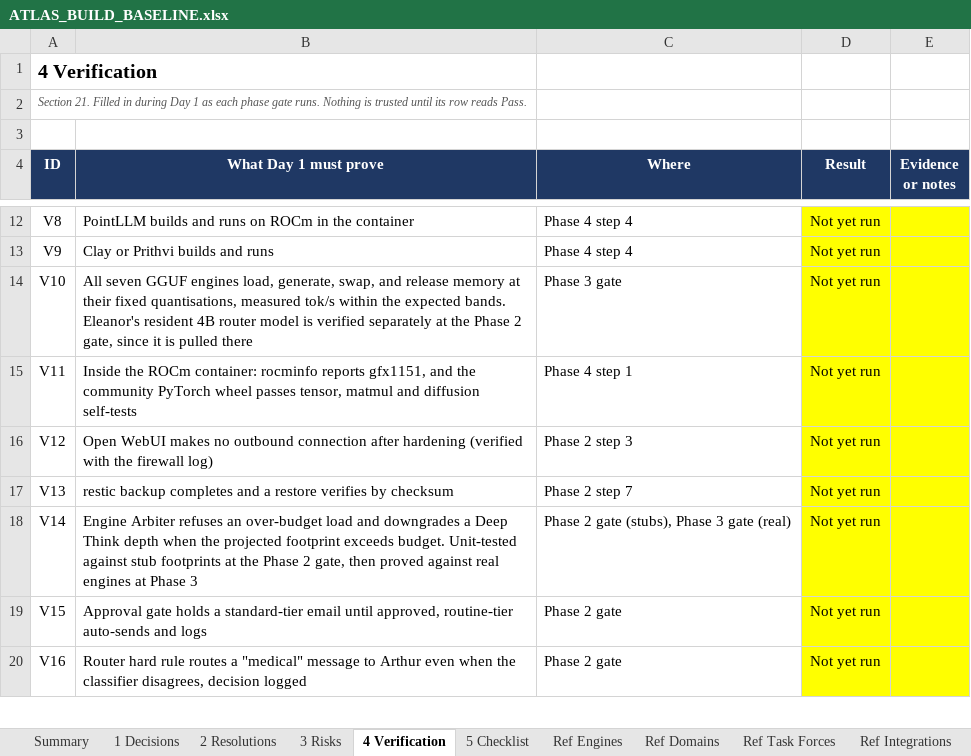
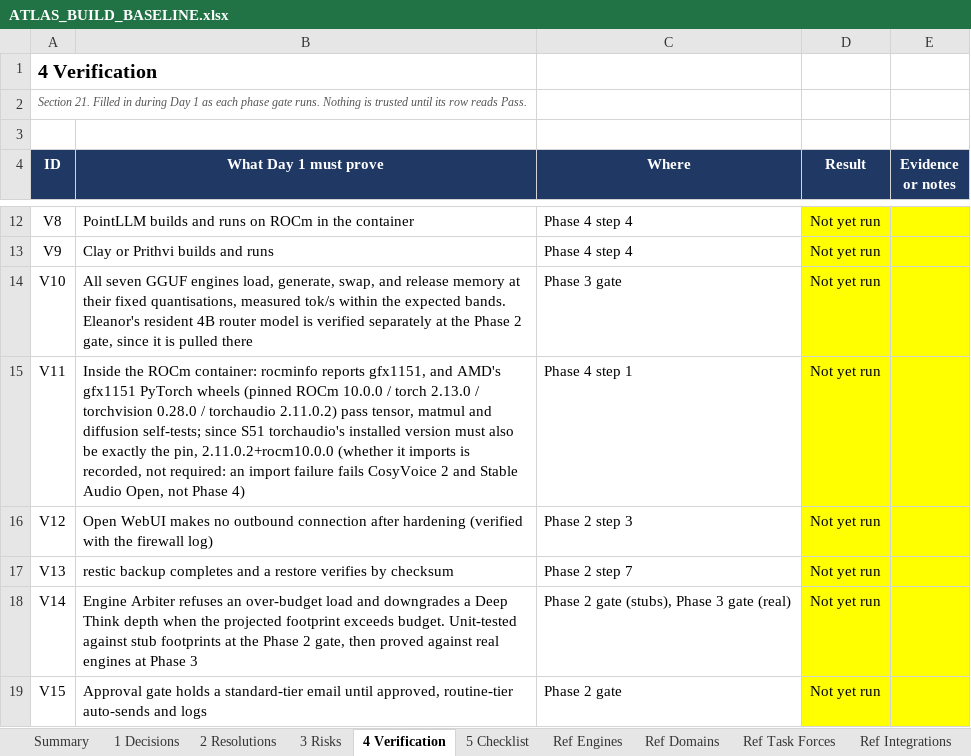
Before and after one commit to Sovereign-Node-Atlas/AI-Agent, an Excel workbook: docs/ATLAS_BUILD_BASELINE.xlsx, sheet 4 Verification, drawn as a sheet; only a part is shown, gaps mark what is left out; the shorter side is filled out with more unchanged rows; values as stored, in another font and other column widths than the file's, no borders; conditional formats not drawn; the diff names each change by its address in the sheet, - before the commit and + after, or states it on an @@ line.

```diff
--- a/docs/ATLAS_BUILD_BASELINE.xlsx (sheet 4 Verification)
+++ b/docs/ATLAS_BUILD_BASELINE.xlsx (sheet 4 Verification)
-B15 (What Day 1 must prove): …gfx1151, and the community PyTorch wheel passes tensor, matmul and diffusion self-tests
+B15 (What Day 1 must prove): …gfx1151, and AMD's gfx1151 PyTorch wheels (pinned ROCm 10.0.0 / torch 2.13.0 / torchvision 0.28.0 / torchaudio 2.11.0.2) pass tensor, matmul and diffusion self-tests; since S51 torchaudio's installed version must also be exactly the pin, 2.11.0.2+rocm10.0.0 (whether it imports is recorded, not required: an import failure fails CosyVoice 2 and Stable Audio Open, not Phase 4)
```
Also changed, not shown: sheet 3 Risks, sheet 2 Resolutions, sheet Summary, sheet Ref Day 1, 12 other files.
